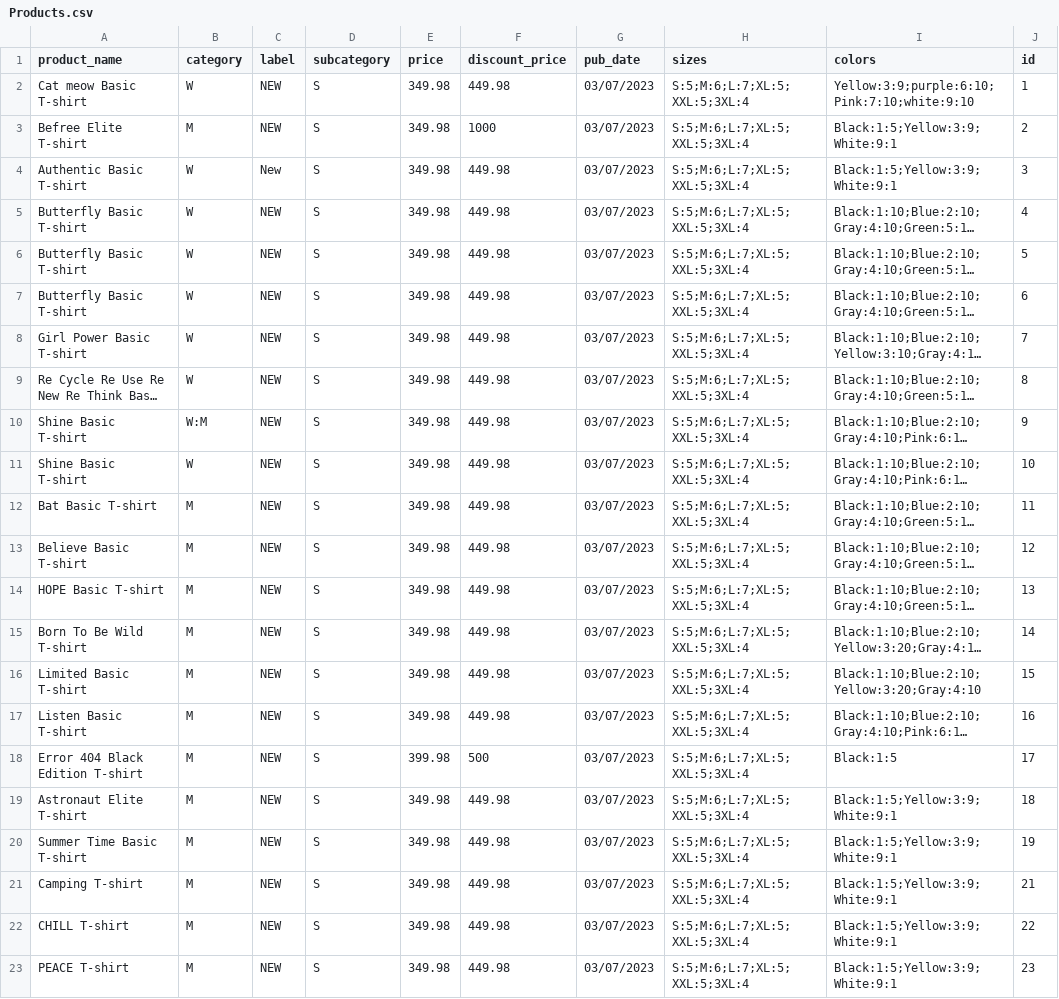
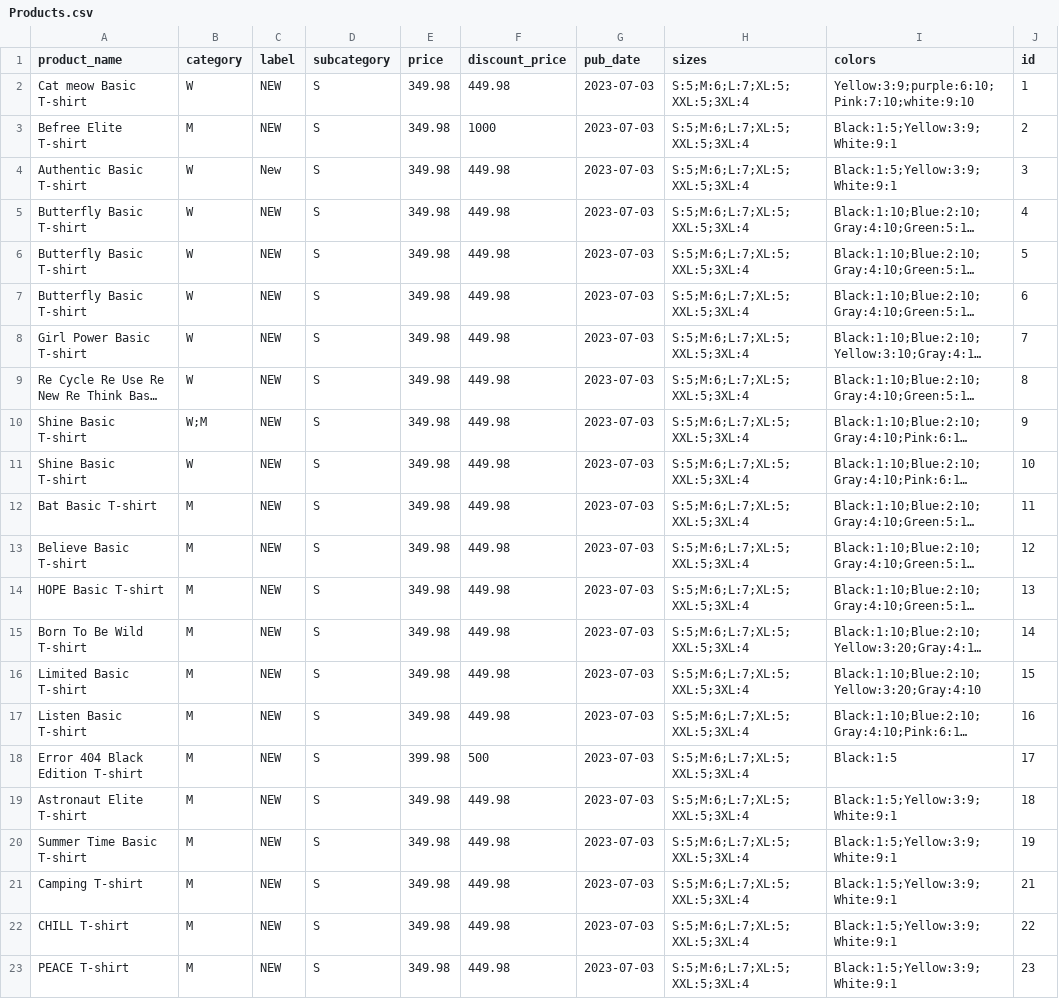
Before and after one commit to momenmedhatsalem/Clothing_store, a CSV file: clothing/Products.csv, drawn as a sheet; only a part is shown; long unchanged cells end in …; the diff names each change by its address in the sheet, - before the commit and + after, or states it on an @@ line.

```diff
--- a/clothing/Products.csv
+++ b/clothing/Products.csv
-G2:G23 (pub_date): 03/07/2023
+G2:G23 (pub_date): 2023-07-03
-B10 (category): W:M
+B10 (category): W;M
```
Also changed, not shown: 7 other files.
